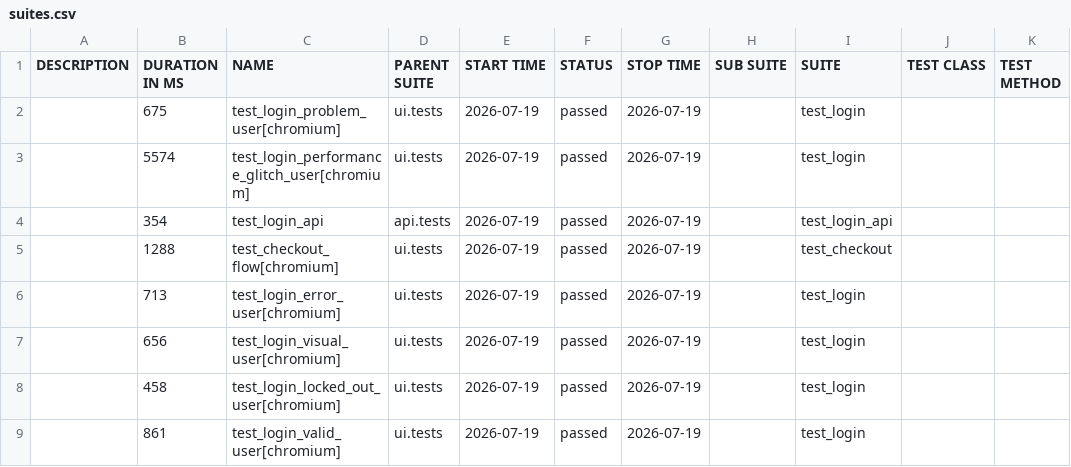
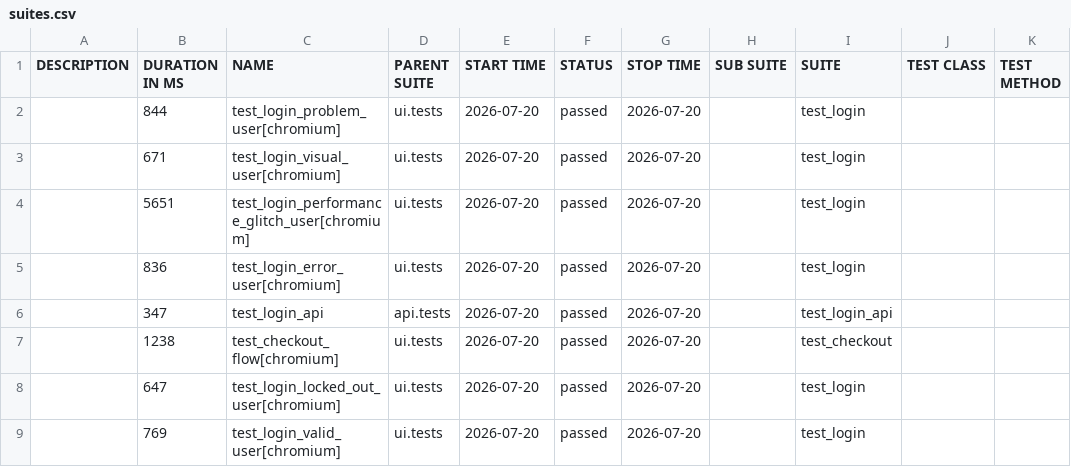
Before and after one commit to bichvt233/fv-automation-framework, a CSV file: data/suites.csv, drawn as a sheet.

```diff
--- a/data/suites.csv
+++ b/data/suites.csv
@@ -1,9 +1,9 @@
 "DESCRIPTION","DURATION IN MS","NAME","PARENT SUITE","START TIME","STATUS","STOP TIME","SUB SUITE","SUITE","TEST CLASS","TEST METHOD"
-"","675","test_login_problem_user[chromium]","ui.tests","2026-07-19","passed","2026-07-19","","test_login","",""
-"","5574","test_login_performance_glitch_user[chromium]","ui.tests","2026-07-19","passed","2026-07-19","","test_login","",""
-"","354","test_login_api","api.tests","2026-07-19","passed","2026-07-19","","test_login_api","",""
-"","1288","test_checkout_flow[chromium]","ui.tests","2026-07-19","passed","2026-07-19","","test_checkout","",""
-"","713","test_login_error_user[chromium]","ui.tests","2026-07-19","passed","2026-07-19","","test_login","",""
-"","656","test_login_visual_user[chromium]","ui.tests","2026-07-19","passed","2026-07-19","","test_login","",""
-"","458","test_login_locked_out_user[chromium]","ui.tests","2026-07-19","passed","2026-07-19","","test_login","",""
-"","861","test_login_valid_user[chromium]","ui.tests","2026-07-19","passed","2026-07-19","","test_login","",""
+"","844","test_login_problem_user[chromium]","ui.tests","2026-07-20","passed","2026-07-20","","test_login","",""
+"","671","test_login_visual_user[chromium]","ui.tests","2026-07-20","passed","2026-07-20","","test_login","",""
+"","5651","test_login_performance_glitch_user[chromium]","ui.tests","2026-07-20","passed","2026-07-20","","test_login","",""
+"","836","test_login_error_user[chromium]","ui.tests","2026-07-20","passed","2026-07-20","","test_login","",""
+"","347","test_login_api","api.tests","2026-07-20","passed","2026-07-20","","test_login_api","",""
+"","1238","test_checkout_flow[chromium]","ui.tests","2026-07-20","passed","2026-07-20","","test_checkout","",""
+"","647","test_login_locked_out_user[chromium]","ui.tests","2026-07-20","passed","2026-07-20","","test_login","",""
+"","769","test_login_valid_user[chromium]","ui.tests","2026-07-20","passed","2026-07-20","","test_login","",""
```
Also changed, not shown: 30 other files.
